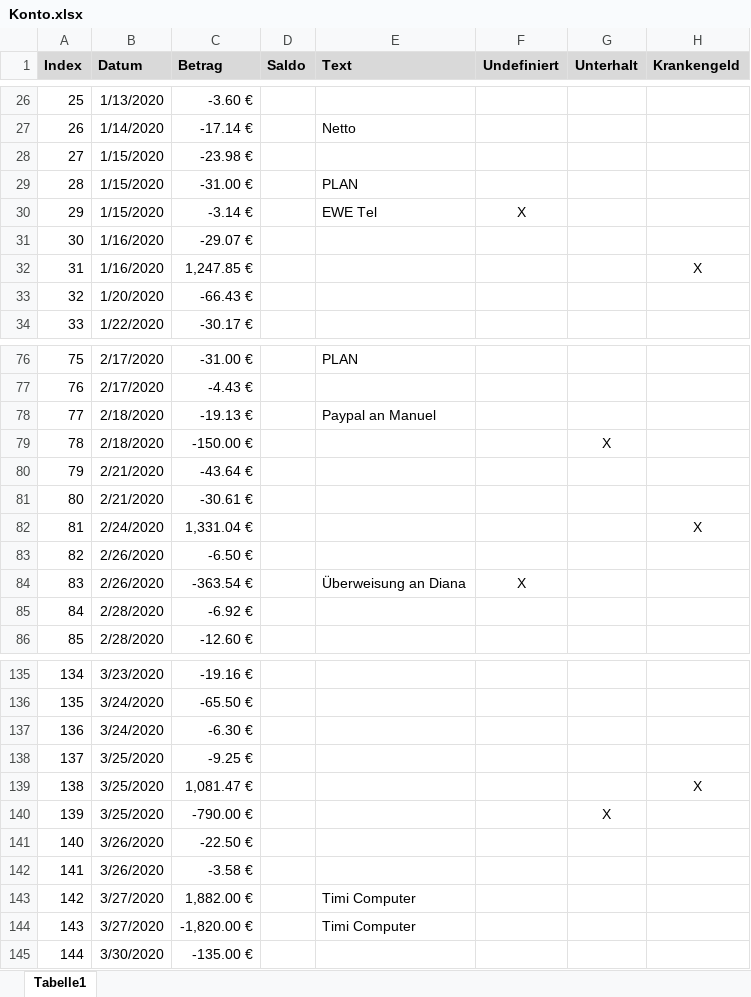
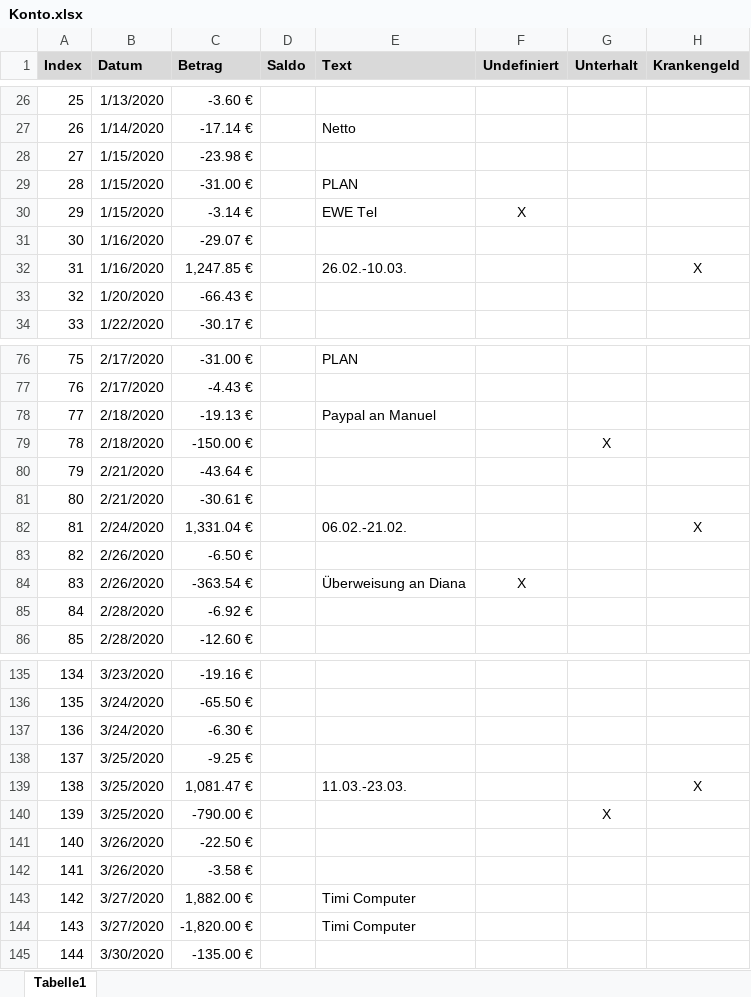
Before and after one commit to gheddie/Konto, an Excel workbook: src/main/resources/Konto.xlsx, sheet Tabelle1, drawn as a sheet; only a part is shown, gaps mark what is left out; values as stored, in another font and other column widths than the file's, no borders; the diff names each change by its address in the sheet, - before the commit and + after, or states it on an @@ line.

```diff
--- a/src/main/resources/Konto.xlsx (sheet Tabelle1)
+++ b/src/main/resources/Konto.xlsx (sheet Tabelle1)
-E32 (Text): (empty)
+E32 (Text): 26.02.-10.03.
-E82 (Text): (empty)
+E82 (Text): 06.02.-21.02.
-E139 (Text): (empty)
+E139 (Text): 11.03.-23.03.
```
Also changed, not shown: 6 other files.
